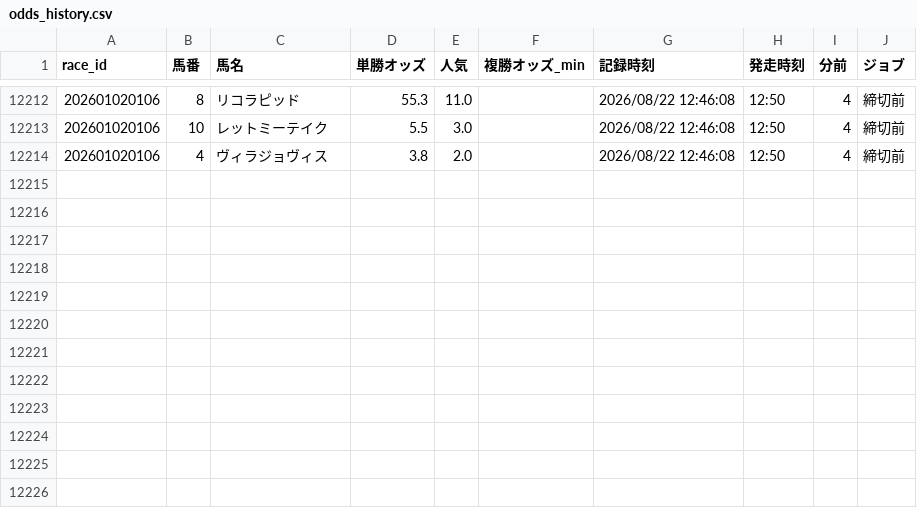
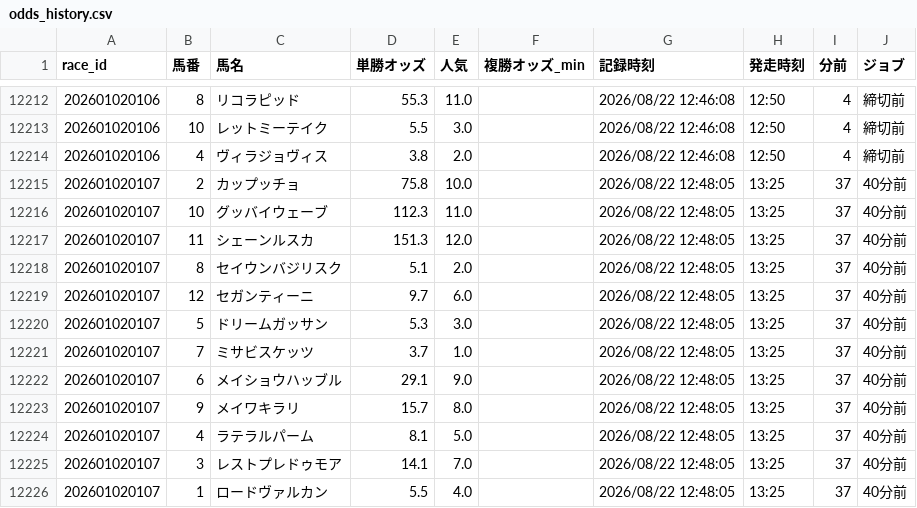
Before and after one commit to fu-ga306/keiba-ai, a CSV file: odds_history.csv, drawn as a sheet; only a part is shown, gaps mark what is left out.

```diff
--- a/odds_history.csv
+++ b/odds_history.csv
@@ -12214 +12214,13 @@
 202601020106,4,ヴィラジョヴィス,3.8,2.0,,2026/08/22 12:46:08,12:50,4,締切前
+202601020107,2,カップッチョ,75.8,10.0,,2026/08/22 12:48:05,13:25,37,40分前
+202601020107,10,グッバイウェーブ,112.3,11.0,,2026/08/22 12:48:05,13:25,37,40分前
+202601020107,11,シェーンルスカ,151.3,12.0,,2026/08/22 12:48:05,13:25,37,40分前
+202601020107,8,セイウンバジリスク,5.1,2.0,,2026/08/22 12:48:05,13:25,37,40分前
+202601020107,12,セガンティーニ,9.7,6.0,,2026/08/22 12:48:05,13:25,37,40分前
+202601020107,5,ドリームガッサン,5.3,3.0,,2026/08/22 12:48:05,13:25,37,40分前
+202601020107,7,ミサビスケッツ,3.7,1.0,,2026/08/22 12:48:05,13:25,37,40分前
+202601020107,6,メイショウハッブル,29.1,9.0,,2026/08/22 12:48:05,13:25,37,40分前
+202601020107,9,メイワキラリ,15.7,8.0,,2026/08/22 12:48:05,13:25,37,40分前
+202601020107,4,ラテラルパーム,8.1,5.0,,2026/08/22 12:48:05,13:25,37,40分前
+202601020107,3,レストプレドゥモア,14.1,7.0,,2026/08/22 12:48:05,13:25,37,40分前
+202601020107,1,ロードヴァルカン,5.5,4.0,,2026/08/22 12:48:05,13:25,37,40分前
```
Also changed, not shown: today_predictions.csv, today_results.csv.
